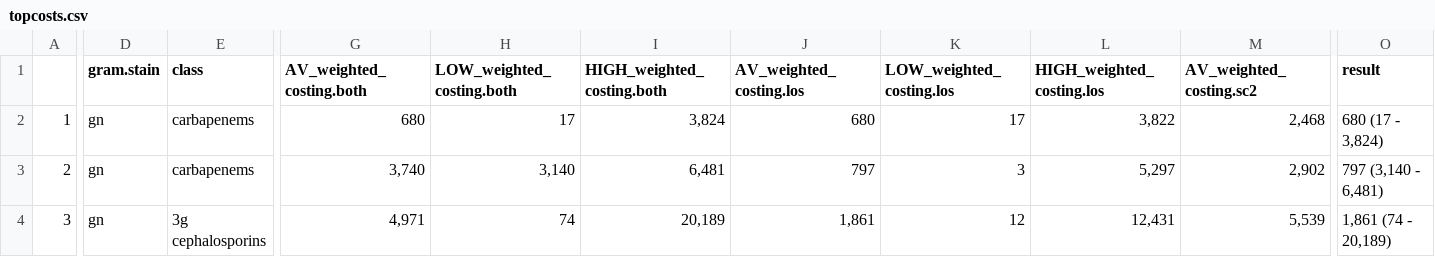
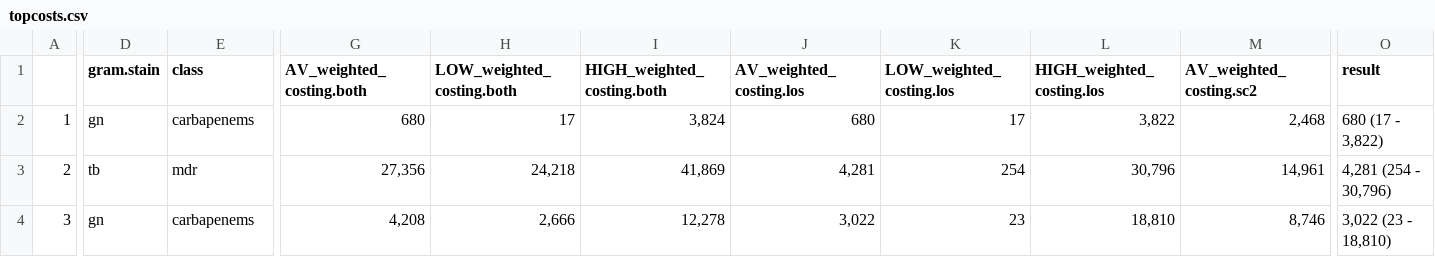
Before and after one commit to NikkiR08/AMR-UCR, a CSV file: cost_per_case/outputs/topcosts.csv, drawn as a sheet; only a part is shown, gaps mark what is left out; the diff covers the shown part only; the diff names each change by its address in the sheet, - before the commit and + after, or states it on an @@ line.

Commit message:
updating top costs code and outputs

```diff
--- a/cost_per_case/outputs/topcosts.csv
+++ b/cost_per_case/outputs/topcosts.csv
-O2 (result): 680 (17 - 3,824)
+O2 (result): 680 (17 - 3,822)
-D3 (gram.stain): gn
+D3 (gram.stain): tb
-E3 (class): carbapenems
+E3 (class): mdr
-G3 (AV_weighted_costing.both): 3,740
+G3 (AV_weighted_costing.both): 27,356
-H3 (LOW_weighted_costing.both): 3,140
+H3 (LOW_weighted_costing.both): 24,218
-I3 (HIGH_weighted_costing.both): 6,481
+I3 (HIGH_weighted_costing.both): 41,869
-J3 (AV_weighted_costing.los): 797
+J3 (AV_weighted_costing.los): 4,281
-K3 (LOW_weighted_costing.los): 3
+K3 (LOW_weighted_costing.los): 254
-L3 (HIGH_weighted_costing.los): 5,297
+L3 (HIGH_weighted_costing.los): 30,796
-M3 (AV_weighted_costing.sc2): 2,902
+M3 (AV_weighted_costing.sc2): 14,961
-O3 (result): 797 (3,140 - 6,481)
+O3 (result): 4,281 (254 - 30,796)
-E4 (class): 3g cephalosporins
+E4 (class): carbapenems
-G4 (AV_weighted_costing.both): 4,971
+G4 (AV_weighted_costing.both): 4,208
-H4 (LOW_weighted_costing.both): 74
+H4 (LOW_weighted_costing.both): 2,666
-I4 (HIGH_weighted_costing.both): 20,189
+I4 (HIGH_weighted_costing.both): 12,278
-J4 (AV_weighted_costing.los): 1,861
+J4 (AV_weighted_costing.los): 3,022
-K4 (LOW_weighted_costing.los): 12
+K4 (LOW_weighted_costing.los): 23
-L4 (HIGH_weighted_costing.los): 12,431
+L4 (HIGH_weighted_costing.los): 18,810
-M4 (AV_weighted_costing.sc2): 5,539
+M4 (AV_weighted_costing.sc2): 8,746
-O4 (result): 1,861 (74 - 20,189)
+O4 (result): 3,022 (23 - 18,810)
```
Also changed, not shown: 88 edited cells elsewhere in this file.
